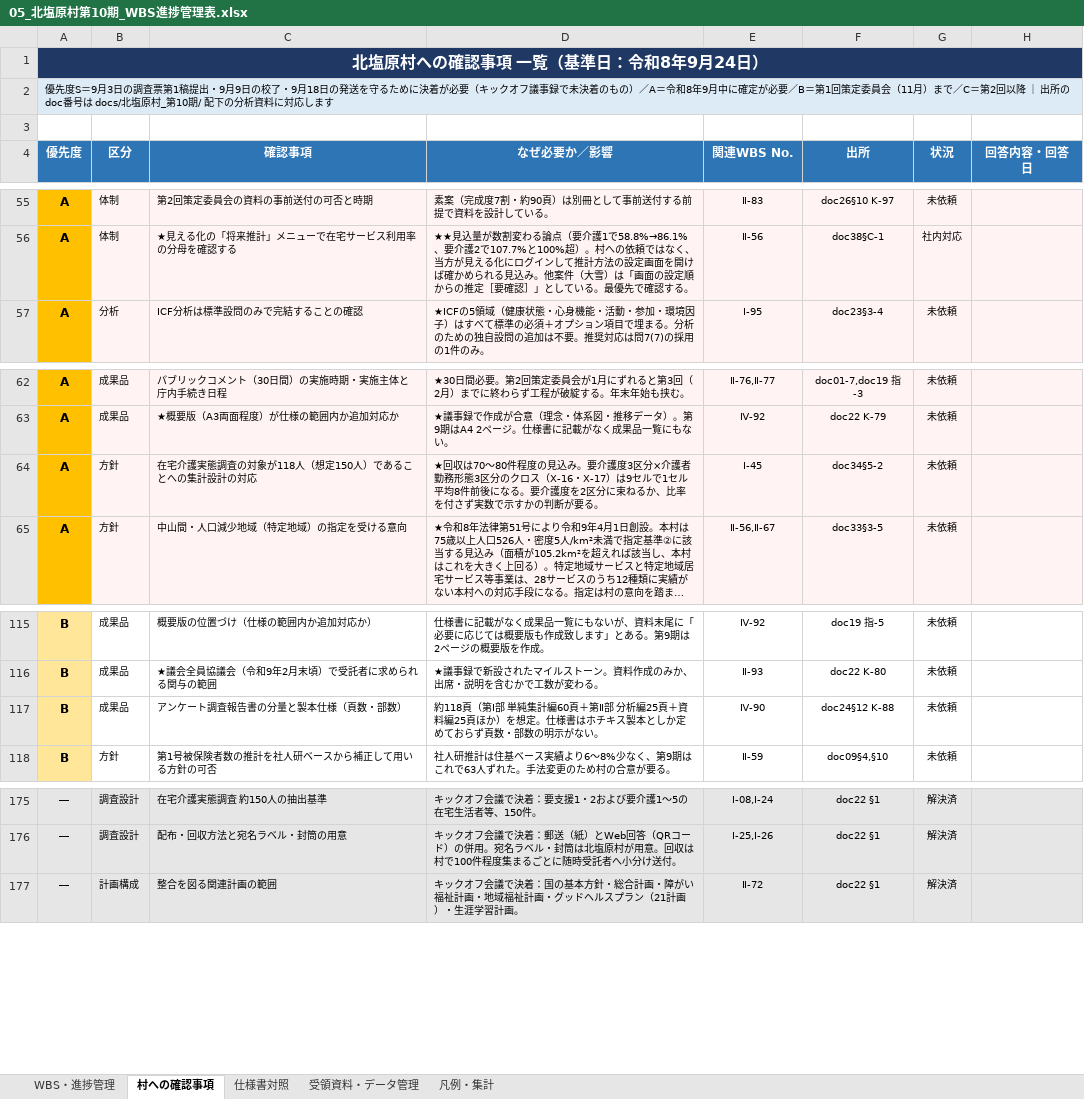
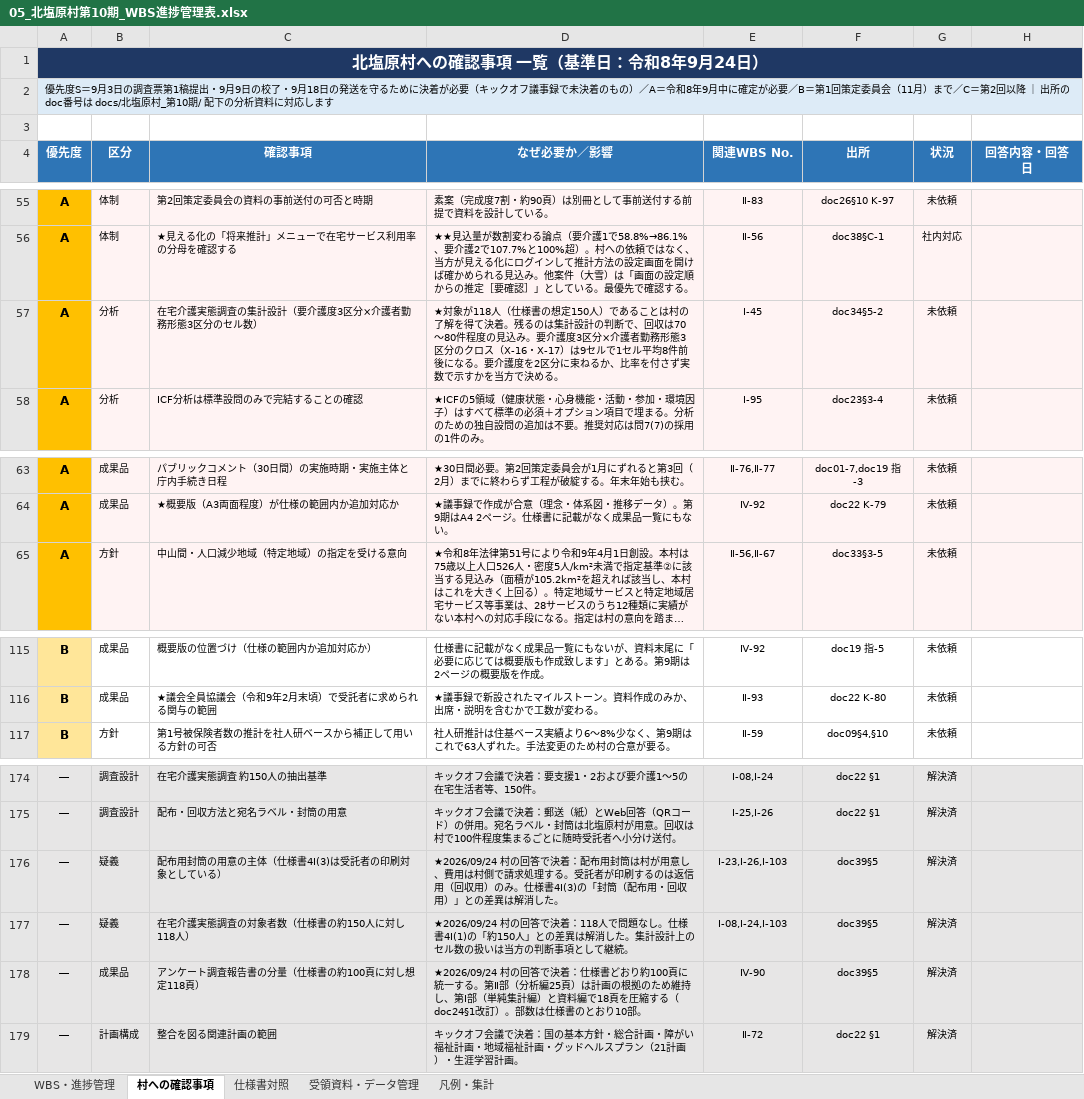
Before and after one commit to ryowakayama-gif/repository, an Excel workbook: output/05_北塩原村第10期_WBS進捗管理表.xlsx, sheet 村への確認事項, drawn as a sheet; only a part is shown, gaps mark what is left out; long unchanged cells end in …; values as stored, in another font and other column widths than the file's, no borders; removed rows and columns are numbered as before the commit, all else as after; the diff names each change by its address in the sheet, - before the commit and + after, or states it on an @@ line.

```diff
--- a/output/05_北塩原村第10期_WBS進捗管理表.xlsx (sheet 村への確認事項)
+++ b/output/05_北塩原村第10期_WBS進捗管理表.xlsx (sheet 村への確認事項)
+row 57: A | 分析 | 在宅介護実態調査の集計設計（要介護度3区分×介護者勤務形態3区分のセル数） | ★対象が118人（仕様書の想定150人）であることは村の了解を得て決着。残るのは集計設計の判断で、回収は70〜80件程度の見込み。要介護度3区分×介護者勤務形態3区分のクロス（X-16・X-17）は9セルで1セル平均8件前後になる。要介護度を2区分に束ねるか、比率を付さず実数で示すかを当方で決める。 | Ⅰ-45 | doc34§5-2 | 未依頼
-row 64: A | 方針 | 在宅介護実態調査の対象が118人（想定150人）であることへの集計設計の対応 | ★回収は70〜80件程度の見込み。要介護度3区分×介護者勤務形態3区分のクロス（X-16・X-17）は9セルで1セル平均8件前後になる。要介護度を2区分に束ねるか、比率を付さず実数で示すかの判断が要る。 | Ⅰ-45 | doc34§5-2 | 未依頼
-row 117: B | 成果品 | アンケート調査報告書の分量と製本仕様（頁数・部数） | 約118頁（第Ⅰ部 単純集計編60頁＋第Ⅱ部 分析編25頁＋資料編25頁ほか）を想定。仕様書はホチキス製本としか定めておらず頁数・部数の明示がない。 | Ⅳ-90 | doc24§12 K-88 | 未依頼
+row 176: ― | 疑義 | 配布用封筒の用意の主体（仕様書4Ⅰ(3)は受託者の印刷対象としている） | ★2026/09/24 村の回答で決着：配布用封筒は村が用意し、費用は村側で請求処理する。受託者が印刷するのは返信用（回収用）のみ。仕様書4Ⅰ(3)の「封筒（配布用・回収用）」との差異は解消した。 | Ⅰ-23,Ⅰ-26,Ⅰ-103 | doc39§5 | 解決済
+row 177: ― | 疑義 | 在宅介護実態調査の対象者数（仕様書の約150人に対し118人） | ★2026/09/24 村の回答で決着：118人で問題なし。仕様書4Ⅰ(1)の「約150人」との差異は解消した。集計設計上のセル数の扱いは当方の判断事項として継続。 | Ⅰ-08,Ⅰ-24,Ⅰ-103 | doc39§5 | 解決済
+row 178: ― | 成果品 | アンケート調査報告書の分量（仕様書の約100頁に対し想定118頁） | ★2026/09/24 村の回答で決着：仕様書どおり約100頁に統一する。第Ⅱ部（分析編25頁）は計画の根拠のため維持し、第Ⅰ部（単純集計編）と資料編で18頁を圧縮する（doc24§1改訂）。部数は仕様書のとおり10部。 | Ⅳ-90 | doc39§5 | 解決済
```
Also changed, not shown: sheet WBS・進捗管理, sheet 仕様書対照, 5 other files.
